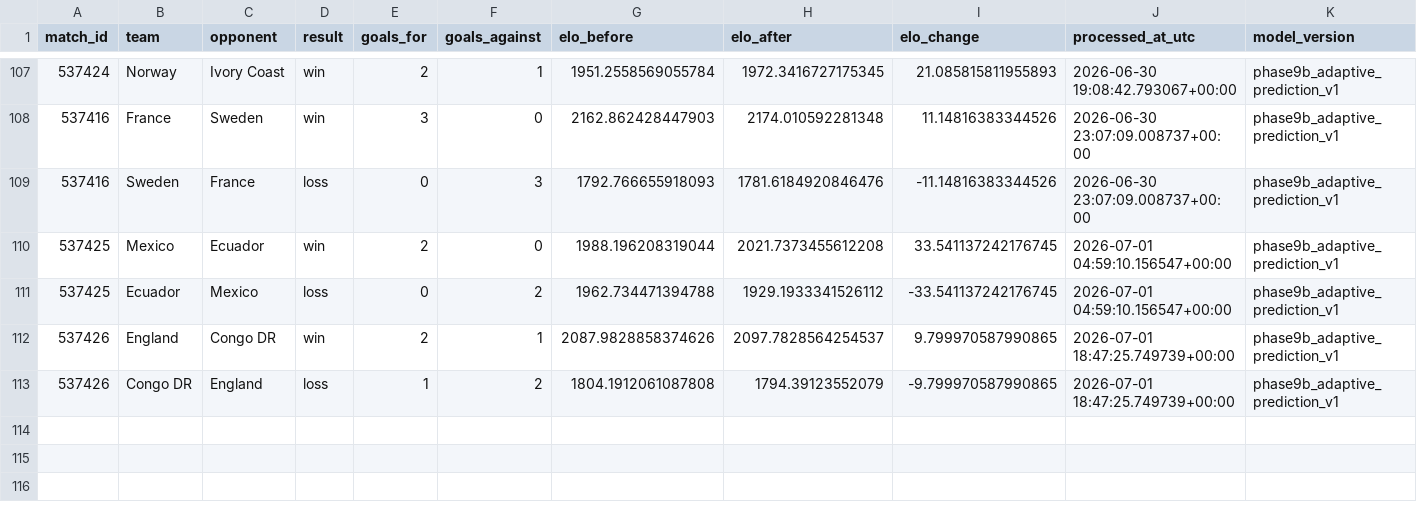
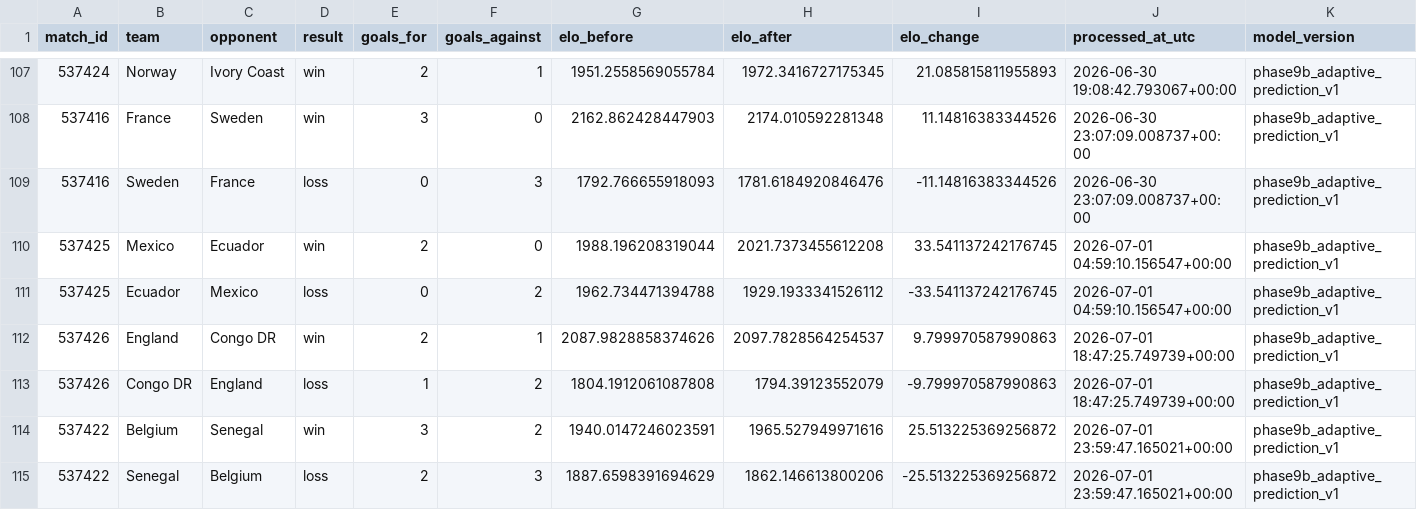
Before and after one commit to hayalows/cupmarket-2026, a CSV file: data/history/elo_events.csv, drawn as a sheet; only a part is shown, gaps mark what is left out.

```diff
--- a/data/history/elo_events.csv
+++ b/data/history/elo_events.csv
@@ -111,3 +111,5 @@ match_id,team,opponent,result,goals_for,goals_against,elo_before,elo_after,elo_c
 537425,Ecuador,Mexico,loss,0,2,1962.734471394788,1929.1933341526112,-33.541137242176745,2026-07-01 04:59:10.156547+00:00,phase9b_adaptive_prediction_v1
-537426,England,Congo DR,win,2,1,2087.9828858374626,2097.7828564254537,9.799970587990865,2026-07-01 18:47:25.749739+00:00,phase9b_adaptive_prediction_v1
-537426,Congo DR,England,loss,1,2,1804.1912061087808,1794.39123552079,-9.799970587990865,2026-07-01 18:47:25.749739+00:00,phase9b_adaptive_prediction_v1
+537426,England,Congo DR,win,2,1,2087.9828858374626,2097.7828564254537,9.799970587990863,2026-07-01 18:47:25.749739+00:00,phase9b_adaptive_prediction_v1
+537426,Congo DR,England,loss,1,2,1804.1912061087808,1794.39123552079,-9.799970587990863,2026-07-01 18:47:25.749739+00:00,phase9b_adaptive_prediction_v1
+537422,Belgium,Senegal,win,3,2,1940.0147246023591,1965.527949971616,25.513225369256872,2026-07-01 23:59:47.165021+00:00,phase9b_adaptive_prediction_v1
+537422,Senegal,Belgium,loss,2,3,1887.6598391694629,1862.146613800206,-25.513225369256872,2026-07-01 23:59:47.165021+00:00,phase9b_adaptive_prediction_v1
```
Also changed, not shown: backend/state/world_cup_processed_match_ledger.csv, data/knockout_progress_latest.csv, 19 other files.
